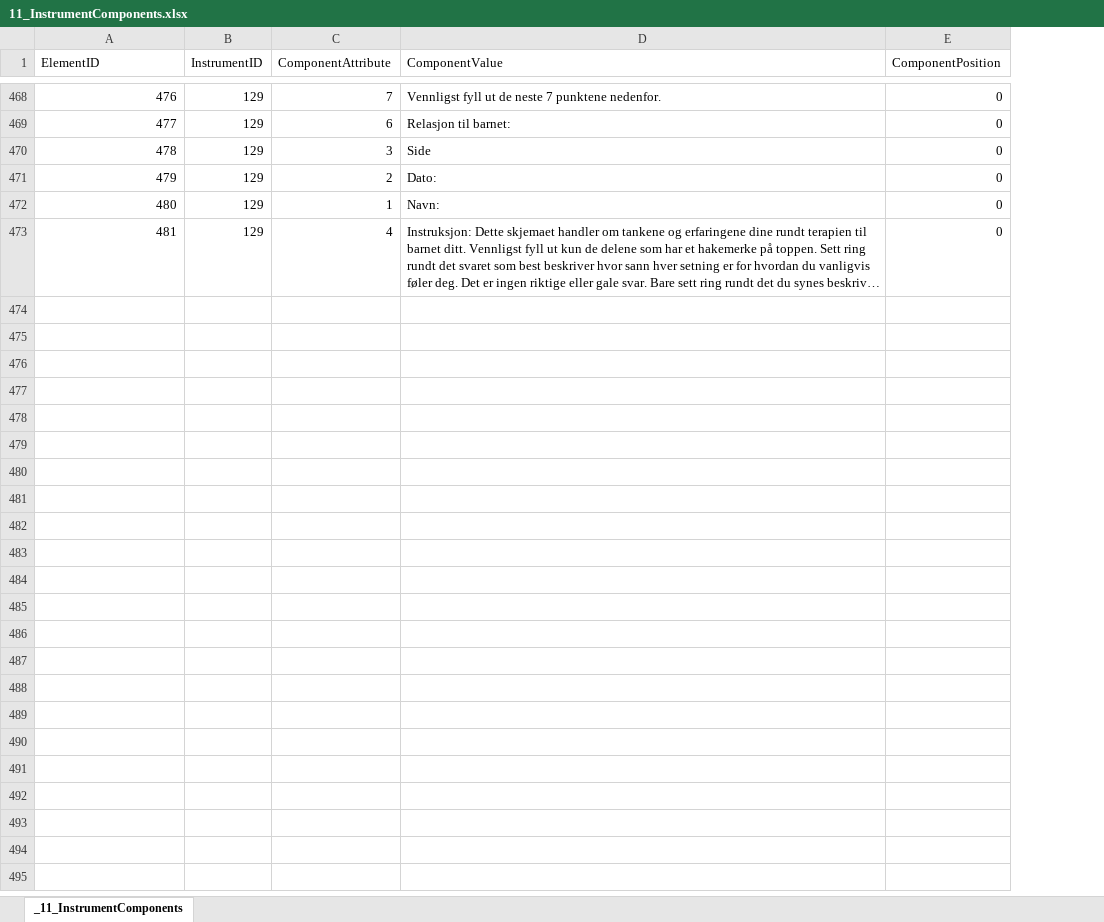
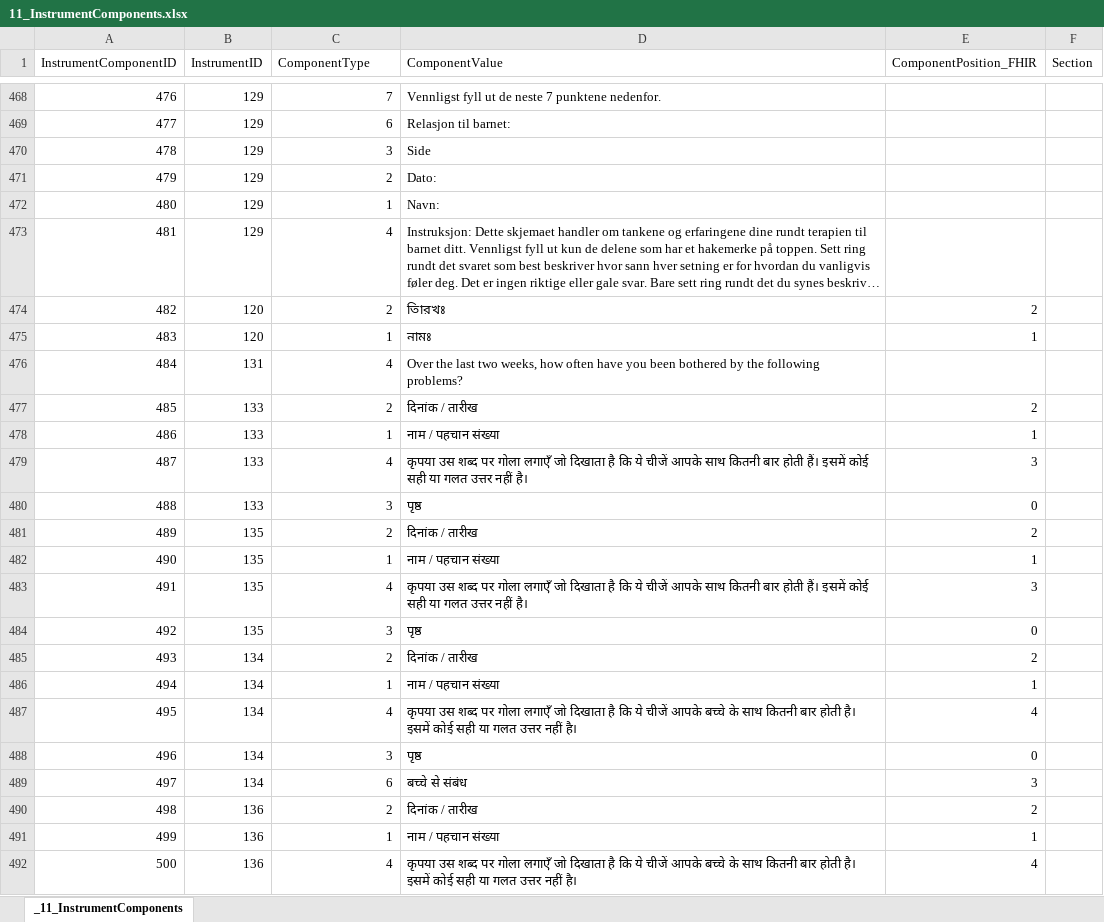
Before and after one commit to tetherless-world/POEM, an Excel workbook: rcads/data/xls/11_InstrumentComponents.xlsx, sheet _11_InstrumentComponents, drawn as a sheet; only a part is shown, gaps mark what is left out; long unchanged cells end in …; values as stored, in another font and other column widths than the file's, no borders; removed rows and columns are numbered as before the commit, all else as after; the diff covers the shown part only; the diff names each change by its address in the sheet, - before the commit and + after, or states it on an @@ line.

```diff
--- a/rcads/data/xls/11_InstrumentComponents.xlsx (sheet _11_InstrumentComponents)
+++ b/rcads/data/xls/11_InstrumentComponents.xlsx (sheet _11_InstrumentComponents)
-column E (ComponentPosition), rows 468-473: all 0
+column E (ComponentPosition_FHIR), empty
+column F (Section), empty
@@ column A (InstrumentComponentID) renumbered in row 1 @@
-C1: ComponentAttribute
+C1: ComponentType
+row 474: 482 | 120 | 2 | তািরখঃ | 2
+row 475: 483 | 120 | 1 | নামঃ | 1
+row 476: 484 | 131 | 4 | Over the last two weeks, how often have you been bothered by the following problems?
+row 477: 485 | 133 | 2 | दिनांक / तारीख | 2
+row 478: 486 | 133 | 1 | नाम / पहचान संख्या | 1
+row 479: 487 | 133 | 4 | कृपया उस शब्द पर गोला लगाएँ जो दिखाता है कि ये चीजें आपके साथ कितनी बार होती हैं। इसमें कोई सही या गलत उत्तर नहीं है। | 3
+row 480: 488 | 133 | 3 | पृष्ठ | 0
+row 481: 489 | 135 | 2 | दिनांक / तारीख | 2
+row 482: 490 | 135 | 1 | नाम / पहचान संख्या | 1
+row 483: 491 | 135 | 4 | कृपया उस शब्द पर गोला लगाएँ जो दिखाता है कि ये चीजें आपके साथ कितनी बार होती हैं। इसमें कोई सही या गलत उत्तर नहीं है। | 3
+row 484: 492 | 135 | 3 | पृष्ठ | 0
+row 485: 493 | 134 | 2 | दिनांक / तारीख | 2
+row 486: 494 | 134 | 1 | नाम / पहचान संख्या | 1
+row 487: 495 | 134 | 4 | कृपया उस शब्द पर गोला लगाएँ जो दिखाता है कि ये चीजें आपके बच्चे के साथ कितनी बार होती है। इसमें कोई सही या गलत उत्तर नहीं है। | 4
+row 488: 496 | 134 | 3 | पृष्ठ | 0
+row 489: 497 | 134 | 6 | बच्चे से संबंध | 3
+row 490: 498 | 136 | 2 | दिनांक / तारीख | 2
+row 491: 499 | 136 | 1 | नाम / पहचान संख्या | 1
+row 492: 500 | 136 | 4 | कृपया उस शब्द पर गोला लगाएँ जो दिखाता है कि ये चीजें आपके बच्चे के साथ कितनी बार होती है। इसमें कोई सही या गलत उत्तर नहीं है। | 4
```
Also changed, not shown: 34 added rows elsewhere in this sheet, 6 other files.
